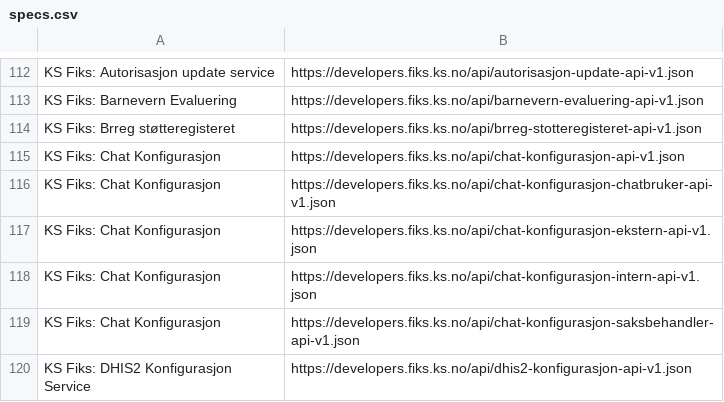
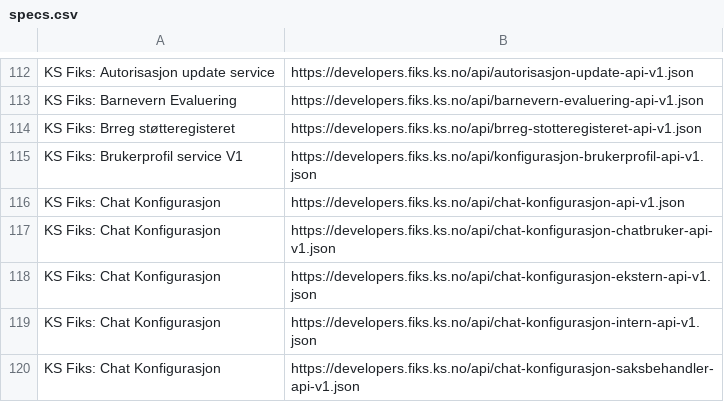
Before and after one commit to ks-no/ks-no.github.io, a CSV file: static/api/specs.csv, drawn as a sheet; only a part is shown, gaps mark what is left out; the shorter side is filled out with more unchanged rows; the diff names each change by its address in the sheet, - before the commit and + after, or states it on an @@ line.

Commit message:
Update specs.csv after generation

```diff
--- a/static/api/specs.csv
+++ b/static/api/specs.csv
+row 115: KS Fiks: Brukerprofil service V1 | https://developers.fiks.ks.no/api/konfigurasjon-brukerprofil-api-v1.json
```
